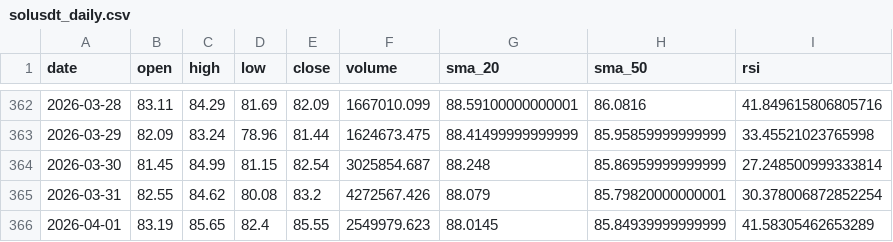
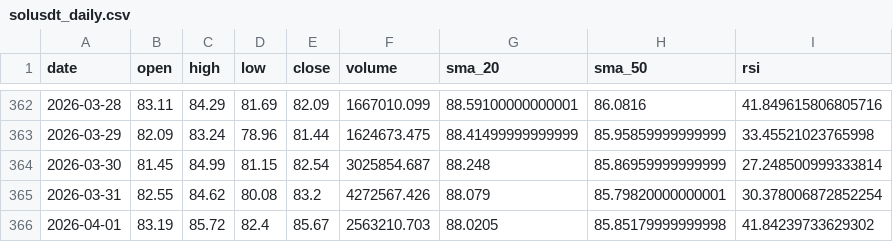
Before and after one commit to MetalDoradoCrypto/lean-trader, a CSV file: data/solusdt_daily.csv, drawn as a sheet; only a part is shown, gaps mark what is left out.

```diff
--- a/data/solusdt_daily.csv
+++ b/data/solusdt_daily.csv
@@ -365,2 +365,2 @@ date,open,high,low,close,volume,sma_20,sma_50,rsi
 2026-03-31,82.55,84.62,80.08,83.2,4272567.426,88.079,85.79820000000001,30.378006872852254
-2026-04-01,83.19,85.65,82.4,85.55,2549979.623,88.0145,85.84939999999999,41.58305462653289
+2026-04-01,83.19,85.72,82.4,85.67,2563210.703,88.0205,85.85179999999998,41.84239733629302
```
Also changed, not shown: data/btcusdt_daily.csv, data/ethusdt_daily.csv, 7 other files.
